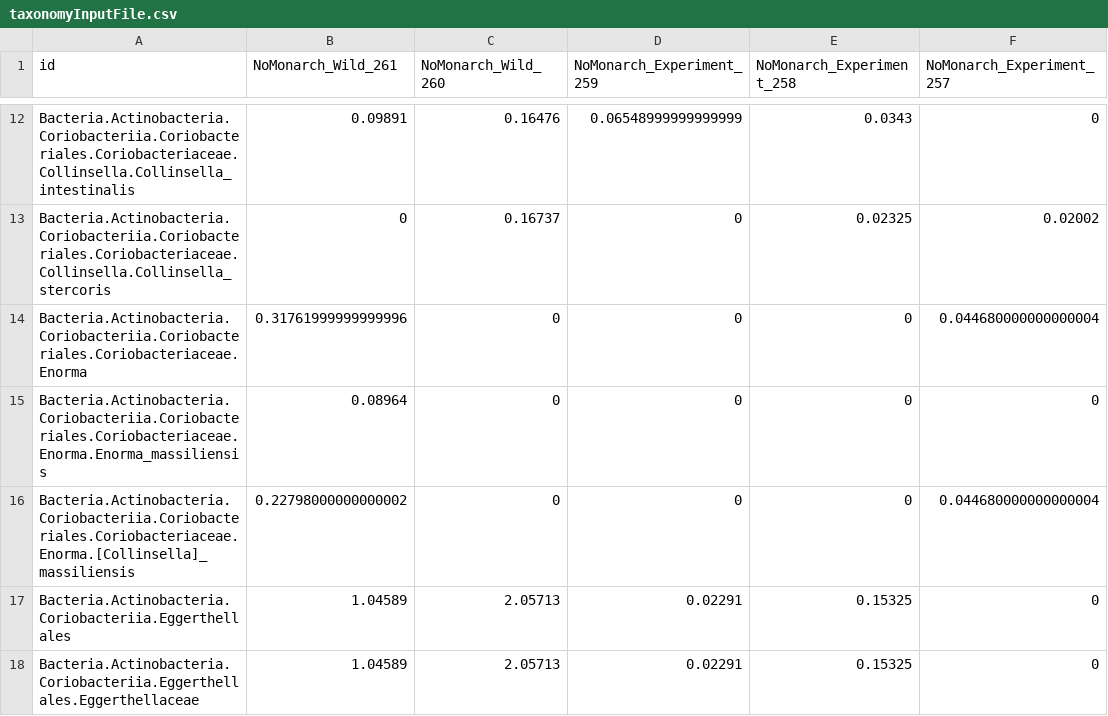
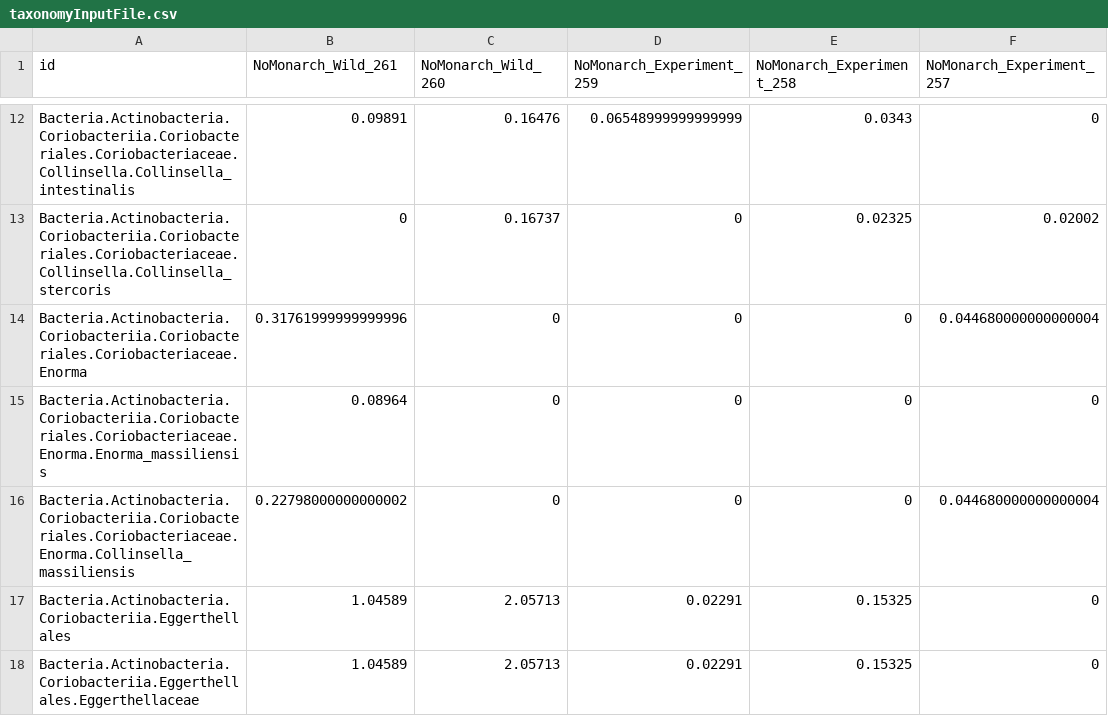
Before and after one commit to leannmlindsey/iVis-MGX, a CSV file: data/taxonomyInputFile.csv, drawn as a sheet; only a part is shown, gaps mark what is left out; the diff names each change by its address in the sheet, - before the commit and + after, or states it on an @@ line.

```diff
--- a/data/taxonomyInputFile.csv
+++ b/data/taxonomyInputFile.csv
-A16 (id): Bacteria.Actinobacteria.Coriobacteriia.Coriobacteriales.Coriobacteriaceae.Enorma.[Collinsella]_massiliensis
+A16 (id): Bacteria.Actinobacteria.Coriobacteriia.Coriobacteriales.Coriobacteriaceae.Enorma.Collinsella_massiliensis
```
Also changed, not shown: 3 other files.
